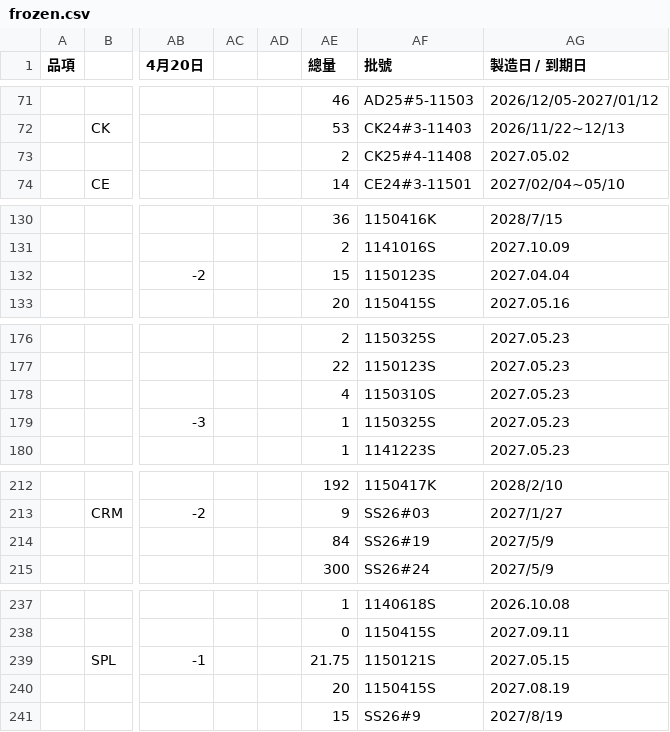
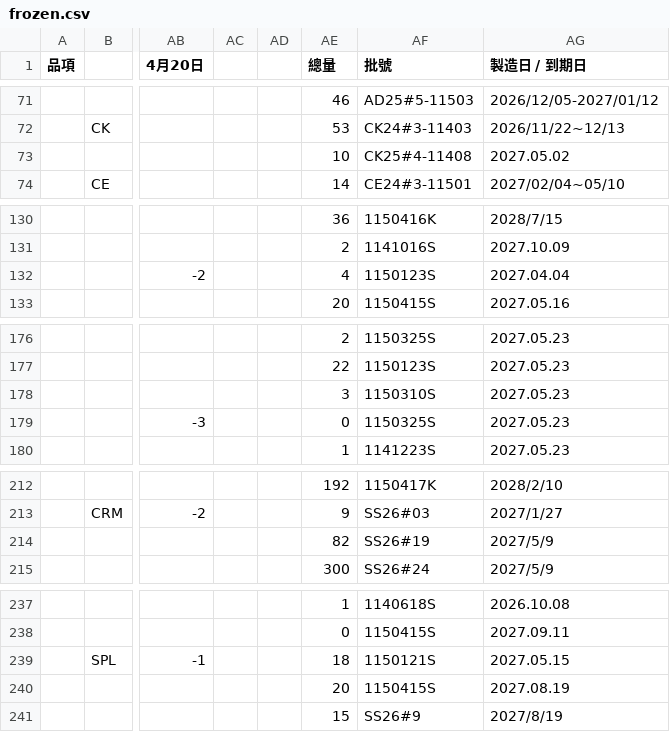
Before and after one commit to mingfonglpg-bit/-, a CSV file: frozen.csv, drawn as a sheet; only a part is shown, gaps mark what is left out; the diff covers the shown part only; the diff names each change by its address in the sheet, - before the commit and + after, or states it on an @@ line.

```diff
--- a/frozen.csv
+++ b/frozen.csv
-AE73 (總量): 2
+AE73 (總量): 10
-AE132 (總量): 15
+AE132 (總量): 4
-AE178 (總量): 4
+AE178 (總量): 3
-AE179 (總量): 1
+AE179 (總量): 0
-AE214 (總量): 84
+AE214 (總量): 82
-AE239 (總量): 21.75
+AE239 (總量): 18
```
Also changed, not shown: 1 edited cell elsewhere in this file, 1 other file.
